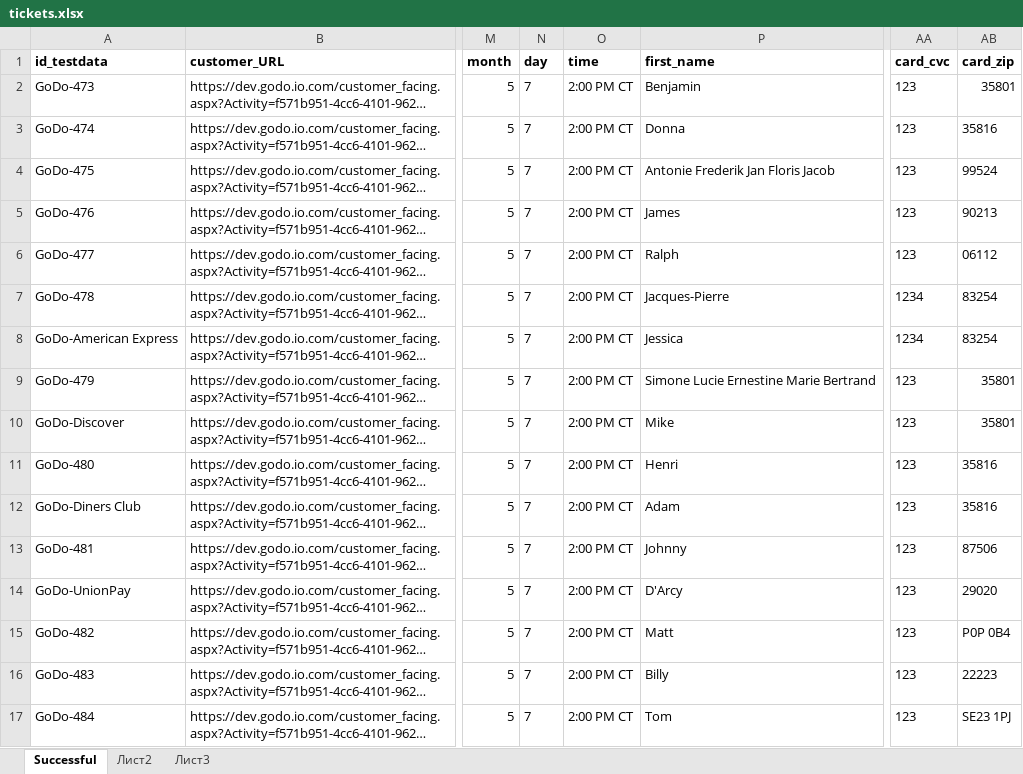
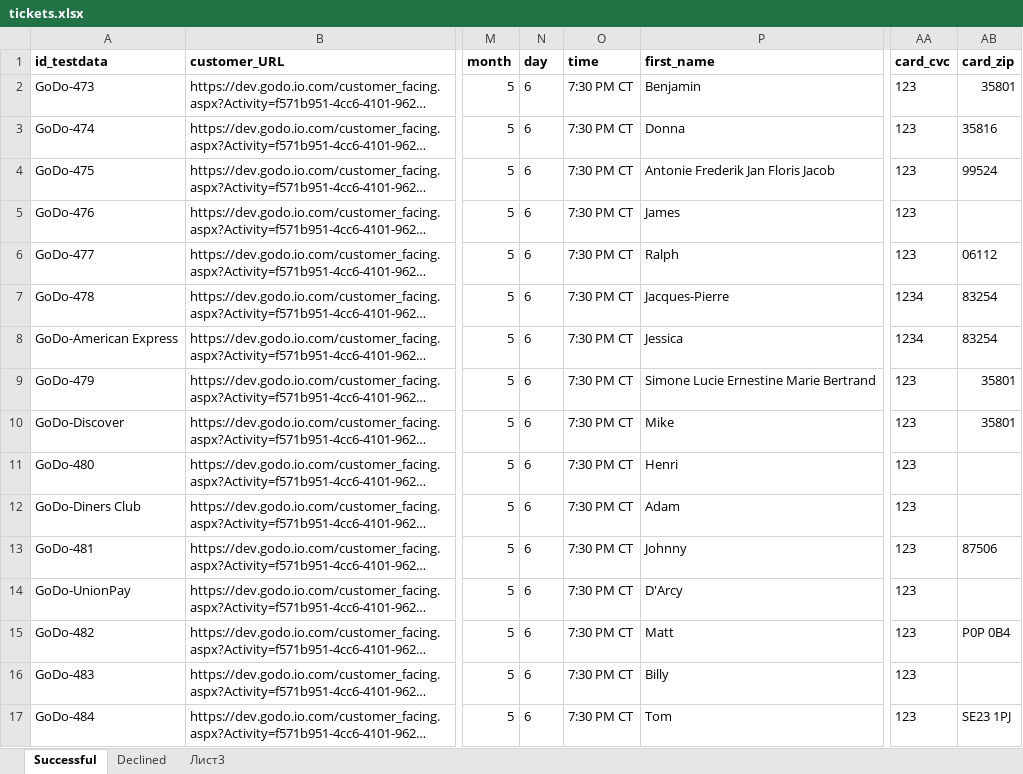
Before and after one commit to viktor8623/AutoTests, an Excel workbook: data/tickets.xlsx, sheet Successful, drawn as a sheet; only a part is shown, gaps mark what is left out; long unchanged cells end in …; values as stored, in another font and other column widths than the file's, no borders; the diff names each change by its address in the sheet, - before the commit and + after, or states it on an @@ line.

Commit message:
Added test for declined cards.

```diff
--- a/data/tickets.xlsx (sheet Successful)
+++ b/data/tickets.xlsx (sheet Successful)
-sheet tab: Лист2
+sheet tab: Declined
-N2:N17 (day): 7
+N2:N17 (day): 6
-O2:O17 (time): 2:00 PM CT
+O2:O17 (time): 7:30 PM CT
-AB5 (card_zip): 90213
+AB5 (card_zip): (empty)
-AB11:AB12 (card_zip): 35816
+AB11:AB12 (card_zip): (empty)
-AB14 (card_zip): 29020
+AB14 (card_zip): (empty)
-AB16 (card_zip): 22223
+AB16 (card_zip): (empty)
```
Also changed, not shown: sheet Declined, 5 other files.
